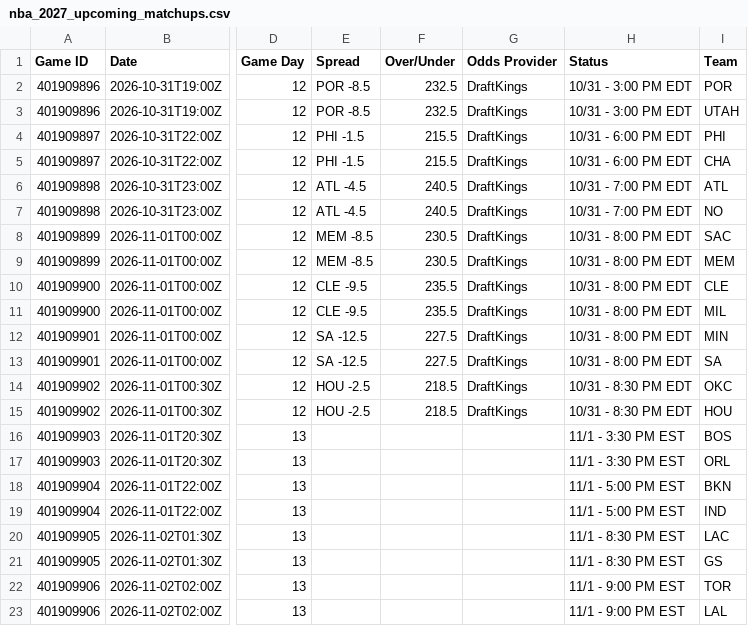
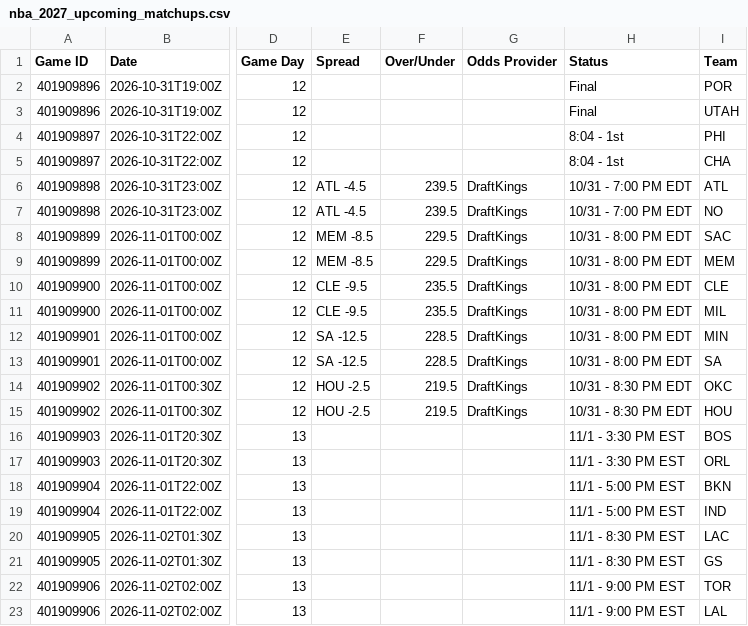
Before and after one commit to HitByOne/NBALedger, a CSV file: site/data/nba_2027_upcoming_matchups.csv, drawn as a sheet; only a part is shown, gaps mark what is left out; the diff names each change by its address in the sheet, - before the commit and + after, or states it on an @@ line.

```diff
--- a/site/data/nba_2027_upcoming_matchups.csv
+++ b/site/data/nba_2027_upcoming_matchups.csv
-E2:E3 (Spread): POR -8.5
+E2:E3 (Spread): (empty)
-F2:F3 (Over/Under): 232.5
+F2:F3 (Over/Under): (empty)
-G2:G5 (Odds Provider): DraftKings
+G2:G5 (Odds Provider): (empty)
-H2:H3 (Status): 10/31 - 3:00 PM EDT
+H2:H3 (Status): Final
-E4:E5 (Spread): PHI -1.5
+E4:E5 (Spread): (empty)
-F4:F5 (Over/Under): 215.5
+F4:F5 (Over/Under): (empty)
-H4:H5 (Status): 10/31 - 6:00 PM EDT
+H4:H5 (Status): 8:04 - 1st
-F6:F7 (Over/Under): 240.5
+F6:F7 (Over/Under): 239.5
-F8:F9 (Over/Under): 230.5
+F8:F9 (Over/Under): 229.5
-F12:F13 (Over/Under): 227.5
+F12:F13 (Over/Under): 228.5
-F14:F15 (Over/Under): 218.5
+F14:F15 (Over/Under): 219.5
```
Also changed, not shown: site/data/nba_2027_injury_report.csv, site/data/nba_2027_prop_odds_status.csv.
